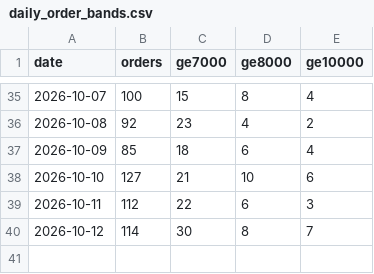
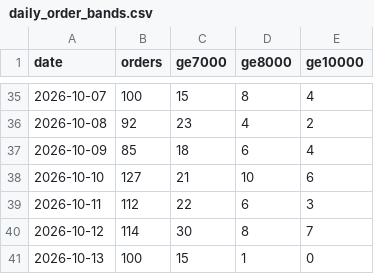
Before and after one commit to finracofficial-cmd/LOOana, a CSV file: data/daily/daily_order_bands.csv, drawn as a sheet; only a part is shown, gaps mark what is left out; the diff names each change by its address in the sheet, - before the commit and + after, or states it on an @@ line.

```diff
--- a/data/daily/daily_order_bands.csv
+++ b/data/daily/daily_order_bands.csv
+row 41: 2026-10-13 | 100 | 15 | 1 | 0
```
Also changed, not shown: data/budget-snapshots.csv, data/daily/daily_ad.csv, 10 other files.
